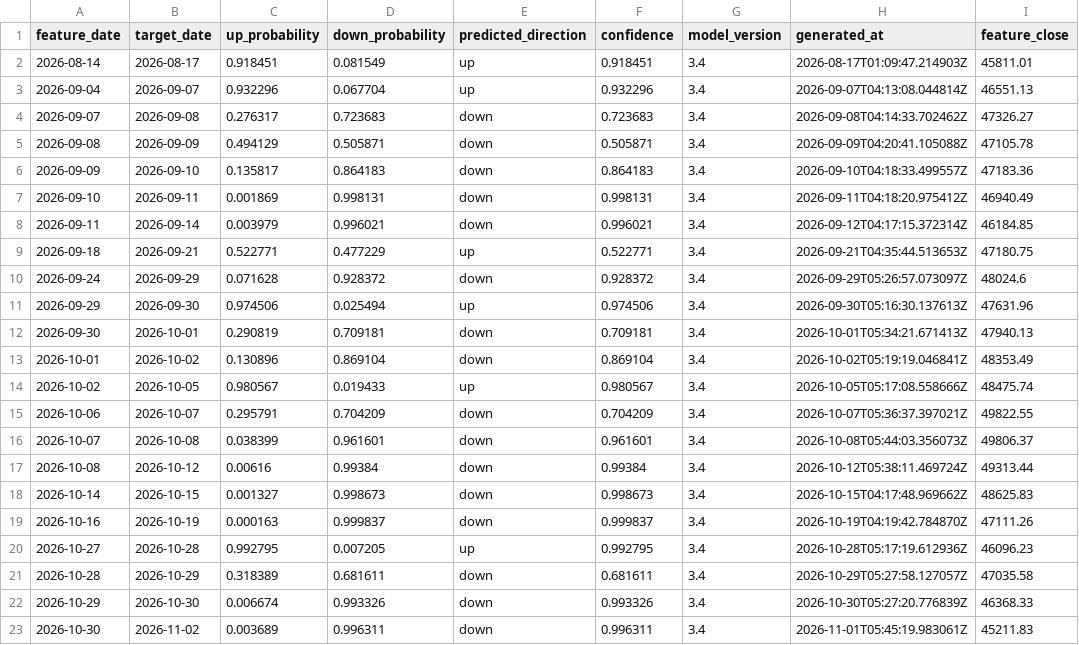
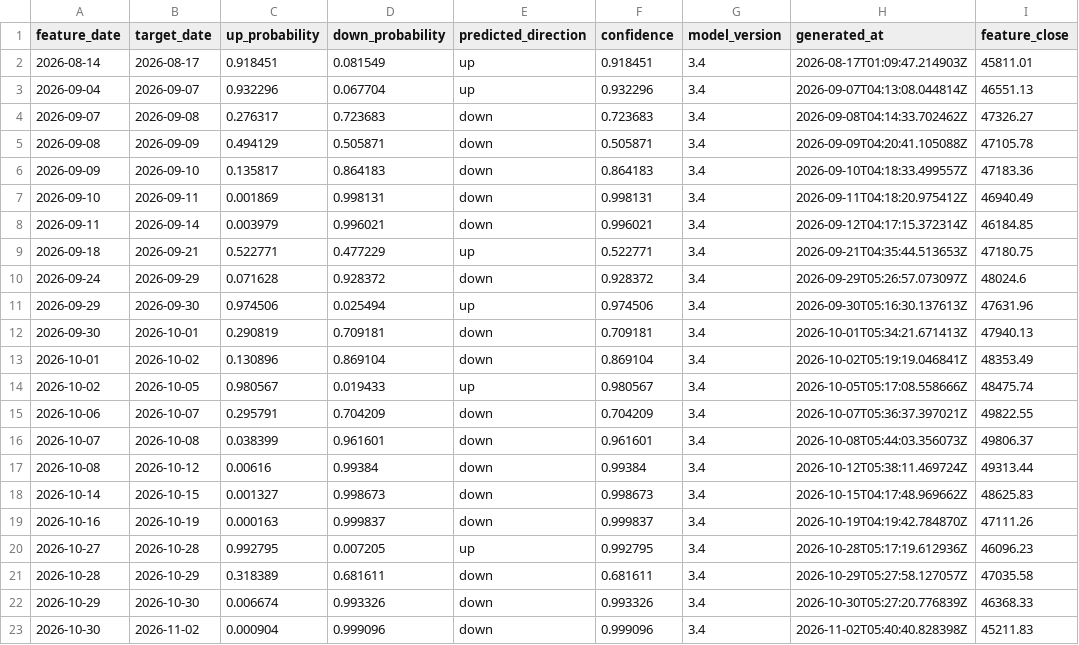
Before and after one commit to Skyripples/taiwan_stock_analysis_platform, a CSV file: data/history/prediction_history.csv, drawn as a sheet; only a part is shown; the diff names each change by its address in the sheet, - before the commit and + after, or states it on an @@ line.

```diff
--- a/data/history/prediction_history.csv
+++ b/data/history/prediction_history.csv
-C23 (up_probability): 0.003689
+C23 (up_probability): 0.000904
-D23 (down_probability): 0.996311
+D23 (down_probability): 0.999096
-F23 (confidence): 0.996311
+F23 (confidence): 0.999096
-H23 (generated_at): 2026-11-01T05:45:19.983061Z
+H23 (generated_at): 2026-11-02T05:40:40.828398Z
```
Also changed, not shown: data/history/market_daily.csv, data/history/signals_daily.csv, 35 other files.
